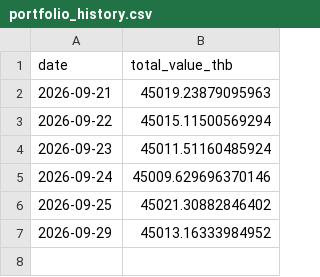
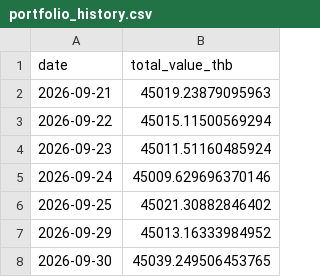
Before and after one commit to BeeBuso/Fear-Greed, a CSV file: data/portfolio_history.csv, drawn as a sheet.

```diff
--- a/data/portfolio_history.csv
+++ b/data/portfolio_history.csv
@@ -7 +7,2 @@ date,total_value_thb
 2026-09-29,45013.16333984952
+2026-09-30,45039.249506453765
```
Also changed, not shown: data/trade_log.csv, 1 other file.
